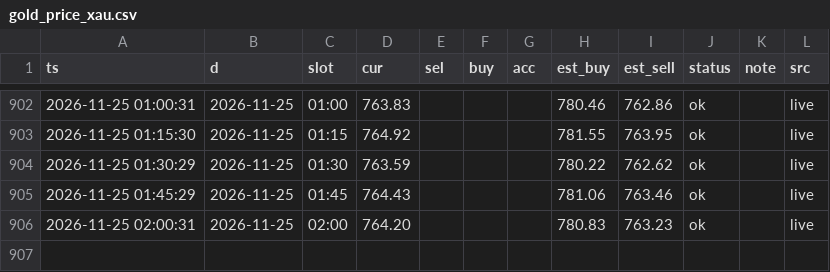
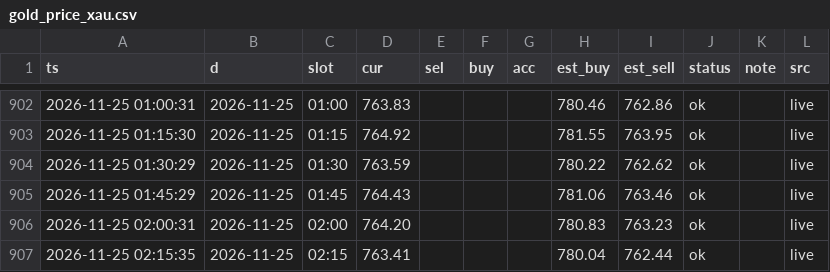
Before and after one commit to ai-stock-cn/gold-price, a CSV file: data/gold_price_xau.csv, drawn as a sheet; only a part is shown, gaps mark what is left out; the diff names each change by its address in the sheet, - before the commit and + after, or states it on an @@ line.

```diff
--- a/data/gold_price_xau.csv
+++ b/data/gold_price_xau.csv
+row 907: 2026-11-25 02:15:35 | 2026-11-25 | 02:15 | 763.41 |  |  |  | 780.04 | 762.44 | ok |  | live
```
Also changed, not shown: data/intl_daily.csv, data/intl_gold.csv, 5 other files.
